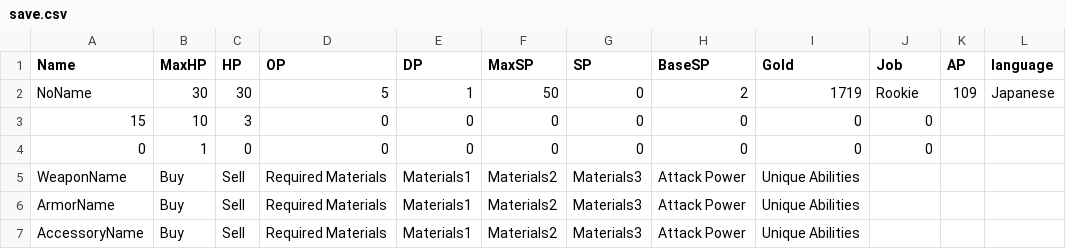
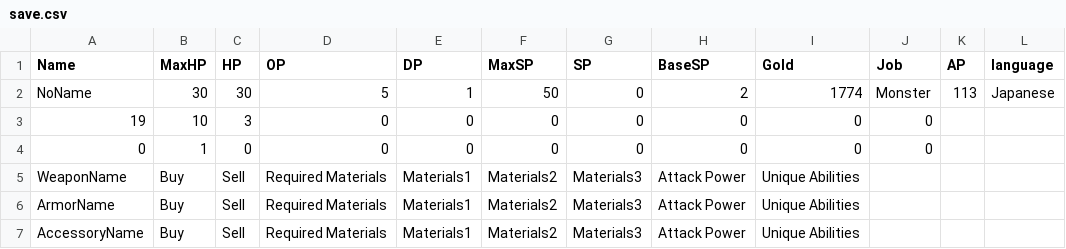
Before and after one commit to yuyuyu2118/golang-TypingApp-ongoing, a CSV file: player/save/save.csv, drawn as a sheet.

```diff
--- a/player/save/save.csv
+++ b/player/save/save.csv
@@ -1,4 +1,4 @@
 Name,MaxHP,HP,OP,DP,MaxSP,SP,BaseSP,Gold,Job,AP,language,
-NoName,30,30,5,1,50,0,2,1719,Rookie,109,Japanese,
-15,10,3,0,0,0,0,0,0,0,,,
+NoName,30,30,5,1,50,0,2,1774,Monster,113,Japanese,
+19,10,3,0,0,0,0,0,0,0,,,
 0,1,0,0,0,0,0,0,0,0,,,
```
Also changed, not shown: 3 other files.
